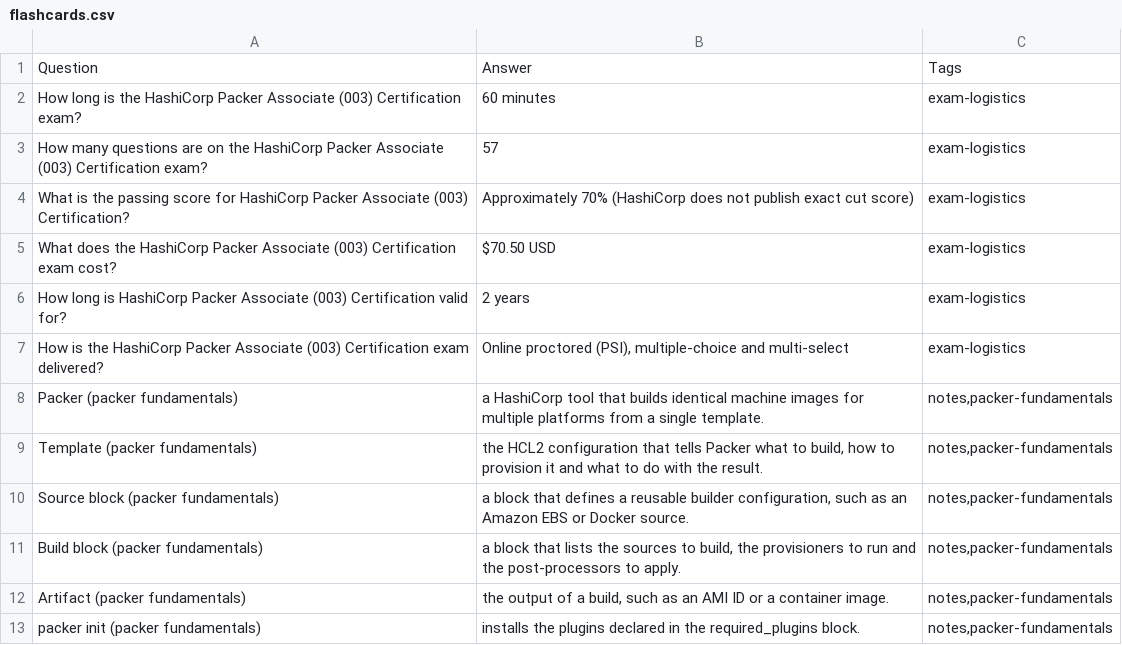
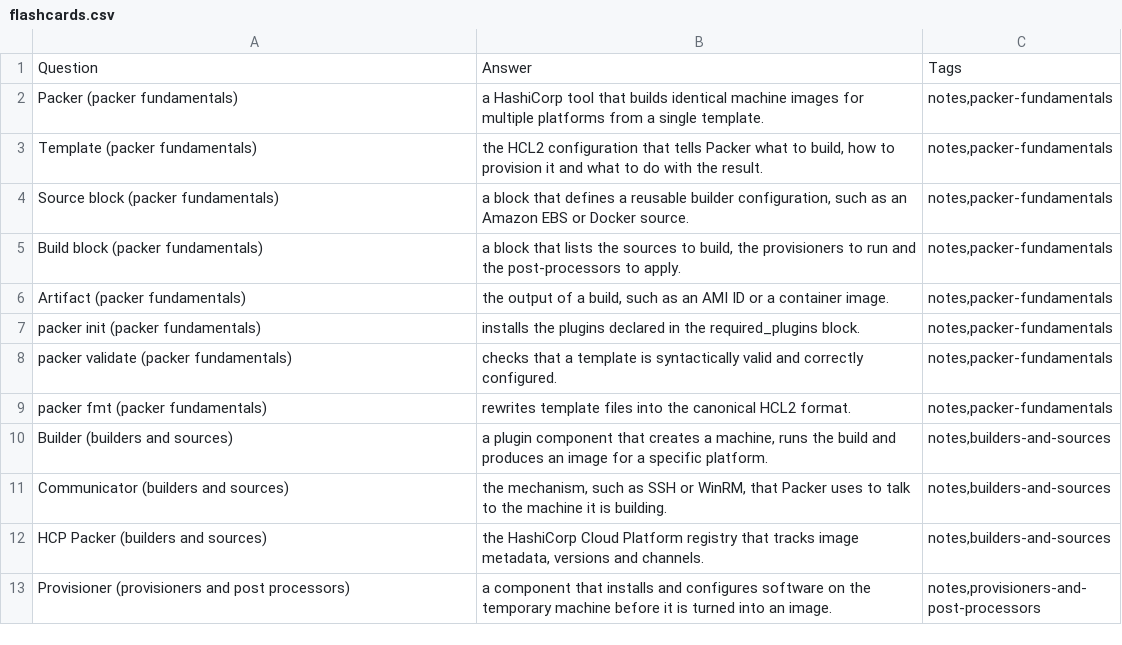
Before and after one commit to PatrickWiloak/cloud-zero-to-hero, a CSV file: exams/hashicorp/packer-associate/flashcards.csv, drawn as a sheet; only a part is shown; the shorter side is filled out with more unchanged rows; the diff names each change by its address in the sheet, - before the commit and + after, or states it on an @@ line.

```diff
--- a/exams/hashicorp/packer-associate/flashcards.csv
+++ b/exams/hashicorp/packer-associate/flashcards.csv
-row 2: How long is the HashiCorp Packer Associate (003) Certification exam? | 60 minutes | exam-logistics
-row 3: How many questions are on the HashiCorp Packer Associate (003) Certification exam? | 57 | exam-logistics
-row 4: What is the passing score for HashiCorp Packer Associate (003) Certification? | Approximately 70% (HashiCorp does not publish exact cut score) | exam-logistics
-row 5: What does the HashiCorp Packer Associate (003) Certification exam cost? | $70.50 USD | exam-logistics
-row 6: How long is HashiCorp Packer Associate (003) Certification valid for? | 2 years | exam-logistics
-row 7: How is the HashiCorp Packer Associate (003) Certification exam delivered? | Online proctored (PSI), multiple-choice and multi-select | exam-logistics
```
Also changed, not shown: exams/hashicorp/nomad-associate/flashcards.csv, 19 other files.
